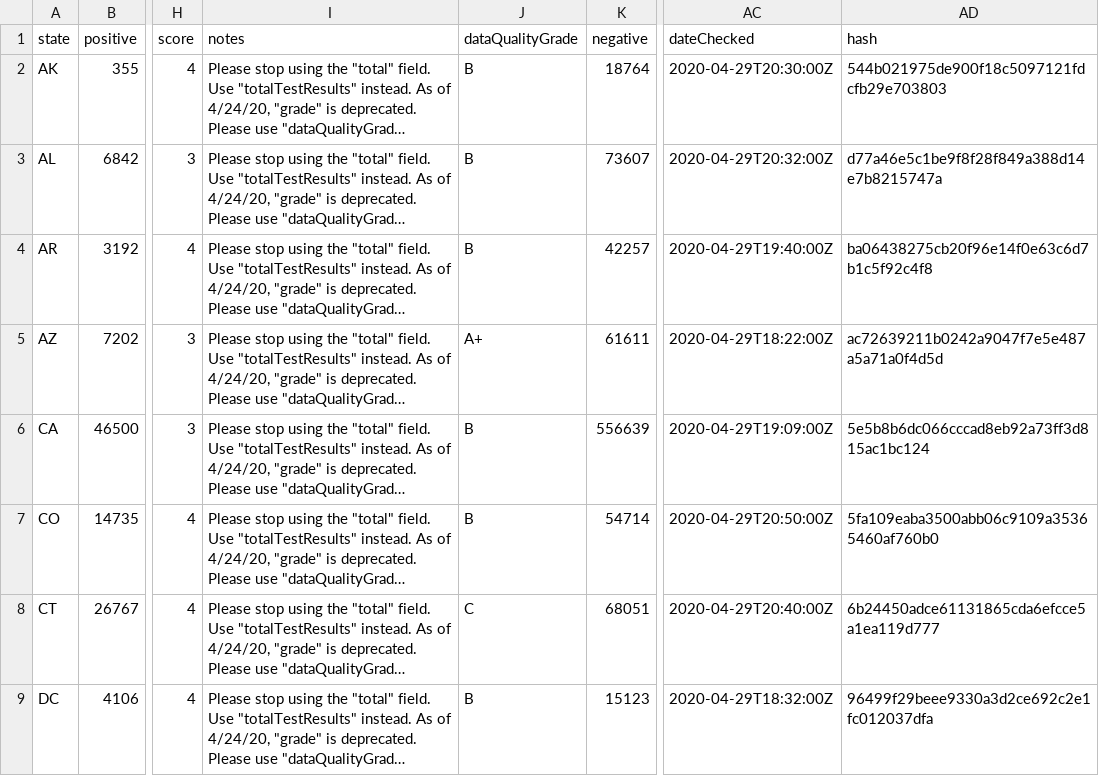
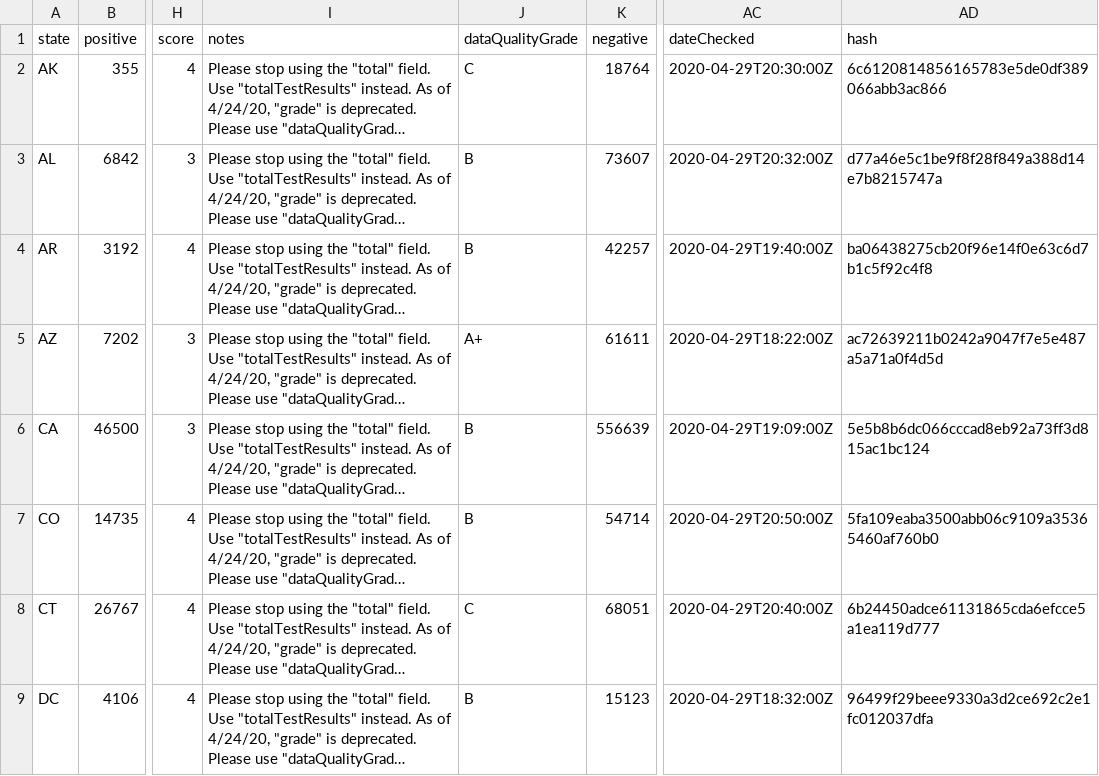
Before and after one commit to thoo/covid-tracking-data, a CSV file: data/states_current.csv, drawn as a sheet; only a part is shown, gaps mark what is left out; long unchanged cells end in …; the diff names each change by its address in the sheet, - before the commit and + after, or states it on an @@ line.

```diff
--- a/data/states_current.csv
+++ b/data/states_current.csv
-J2 (dataQualityGrade): B
+J2 (dataQualityGrade): C
-AD2 (hash): 544b021975de900f18c5097121fdcfb29e703803
+AD2 (hash): 6c6120814856165783e5de0df389066abb3ac866
```
